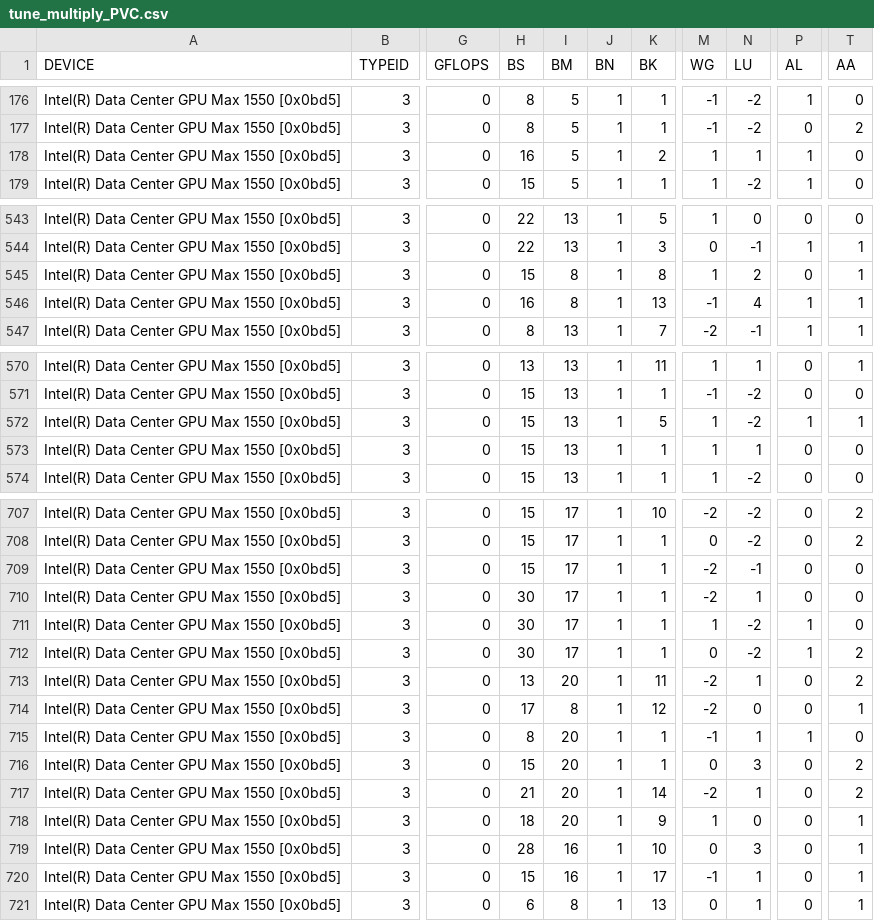
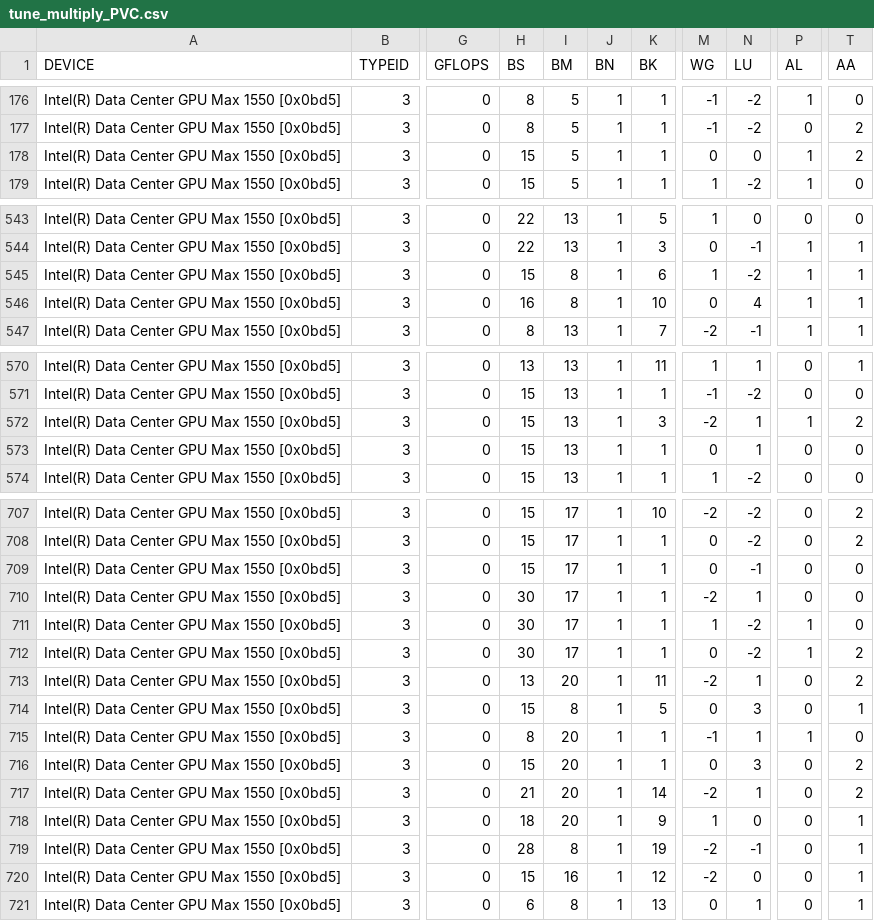
Before and after one commit to hfp/libxstream, a CSV file: opencl/smm/params/tune_multiply_PVC.csv, drawn as a sheet; only a part is shown, gaps mark what is left out; the diff covers the shown part only; the diff names each change by its address in the sheet, - before the commit and + after, or states it on an @@ line.

Commit message:
Updated tuned parameters.

```diff
--- a/opencl/smm/params/tune_multiply_PVC.csv
+++ b/opencl/smm/params/tune_multiply_PVC.csv
-H178 (BS): 16
+H178 (BS): 15
-K178 (BK): 2
+K178 (BK): 1
-M178 (WG): 1
+M178 (WG): 0
-N178 (LU): 1
+N178 (LU): 0
-T178 (AA): 0
+T178 (AA): 2
-K545 (BK): 8
+K545 (BK): 6
-N545 (LU): 2
+N545 (LU): -2
-P545 (AL): 0
+P545 (AL): 1
-K546 (BK): 13
+K546 (BK): 10
-M546 (WG): -1
+M546 (WG): 0
-K572 (BK): 5
+K572 (BK): 3
-M572 (WG): 1
+M572 (WG): -2
-N572 (LU): -2
+N572 (LU): 1
-T572 (AA): 1
+T572 (AA): 2
-M573 (WG): 1
+M573 (WG): 0
-M709 (WG): -2
+M709 (WG): 0
-H714 (BS): 17
+H714 (BS): 15
-K714 (BK): 12
+K714 (BK): 5
-M714 (WG): -2
+M714 (WG): 0
-N714 (LU): 0
+N714 (LU): 3
-I719 (BM): 16
+I719 (BM): 8
-K719 (BK): 10
+K719 (BK): 19
-M719 (WG): 0
+M719 (WG): -2
-N719 (LU): 3
+N719 (LU): -1
-K720 (BK): 17
+K720 (BK): 12
-M720 (WG): -1
+M720 (WG): -2
-N720 (LU): 1
+N720 (LU): 0
```
Also changed, not shown: 56 edited cells elsewhere in this file.
